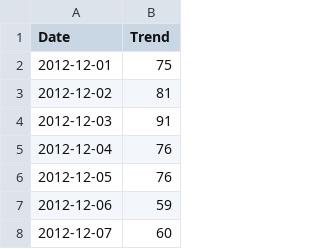
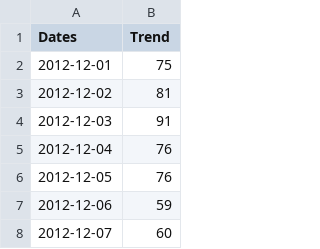
Before and after one commit to mofumofuchan/kaggle-rossmann-store-sales, a CSV file: input/google_trends.csv, drawn as a sheet; only a part is shown.

```diff
--- a/input/google_trends.csv
+++ b/input/google_trends.csv
@@ -1,2 +1,2 @@
-Date,Trend
+Dates,Trend
 2012-12-01,75
```
Also changed, not shown: 2 other files.
